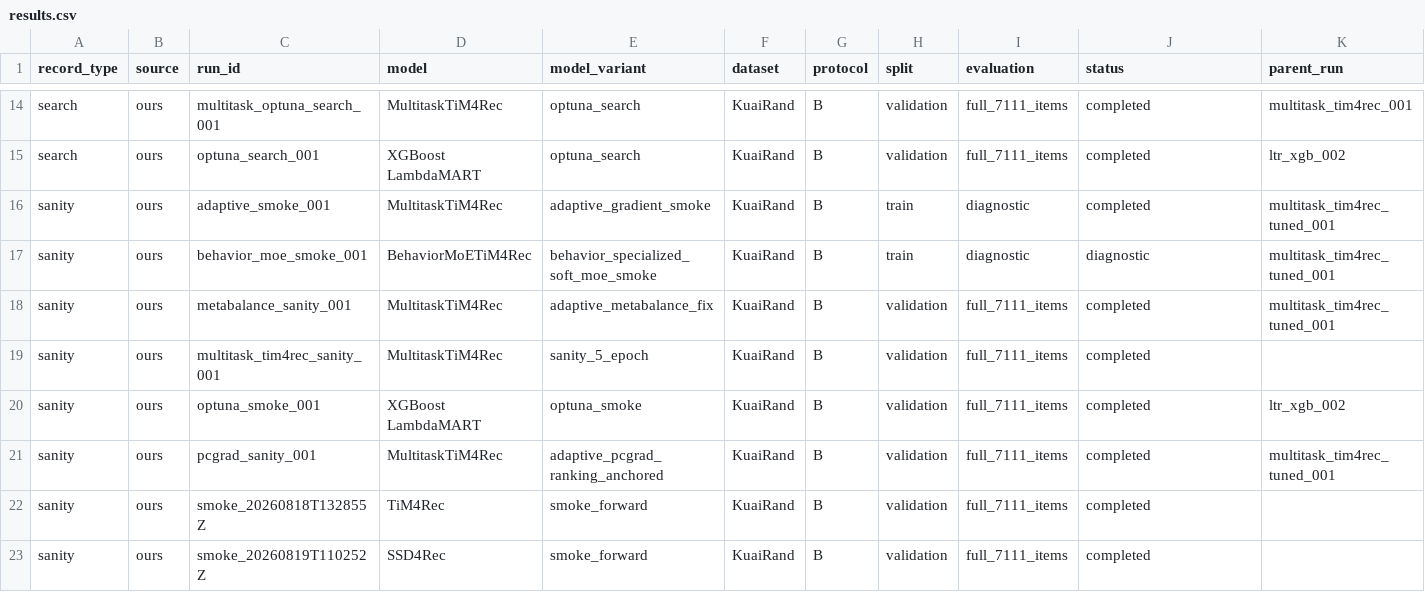
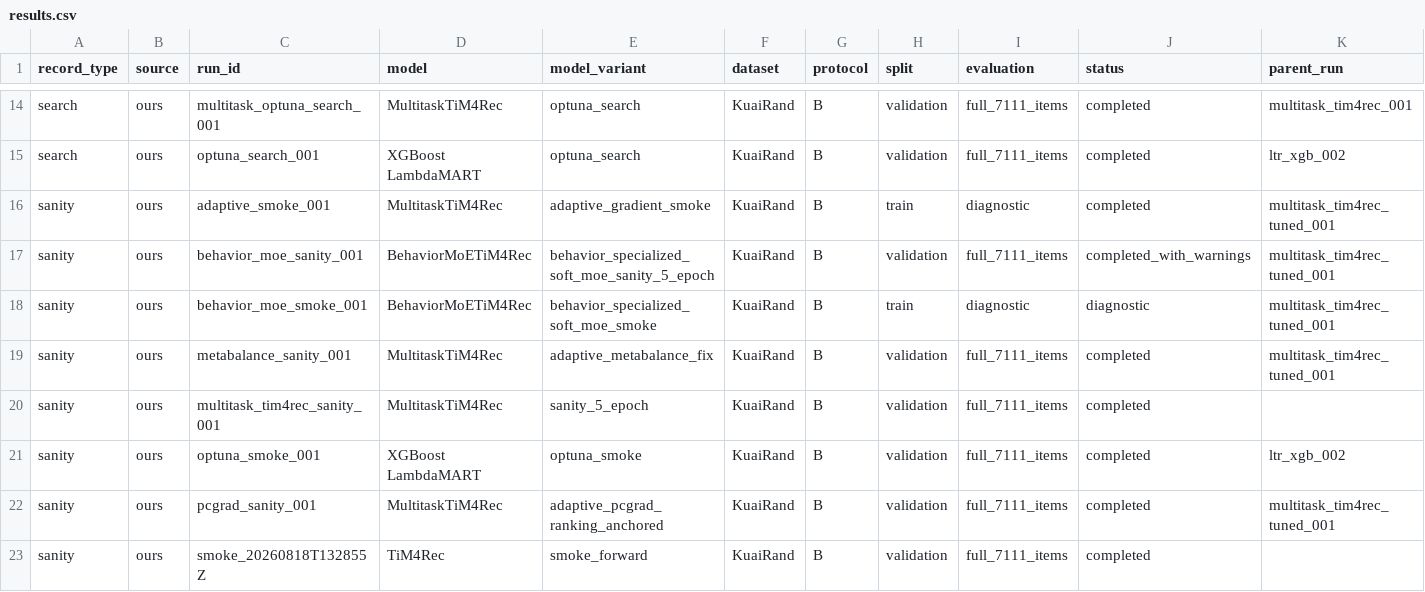
Before and after one commit to berdov/diplom, a CSV file: experiments/results.csv, drawn as a sheet; only a part is shown, gaps mark what is left out; the shorter side is filled out with more unchanged rows; rows hold the shown columns only; the diff names each change by its address in the sheet, - before the commit and + after, or states it on an @@ line.

Commit message:
Validate Behavior MoE training pipeline

```diff
--- a/experiments/results.csv
+++ b/experiments/results.csv
+row 17: sanity | ours | behavior_moe_sanity_001 | BehaviorMoETiM4Rec | behavior_specialized_soft_moe_sanity_5_epoch | KuaiRand | B | validation | full_7111_items | completed_with_warnings | multitask_tim4rec_tuned_001
```
Also changed, not shown: 12 other files.
